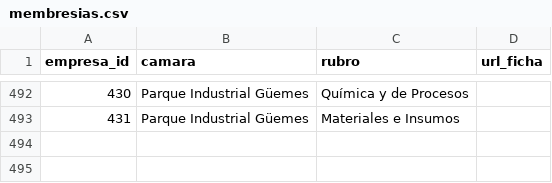
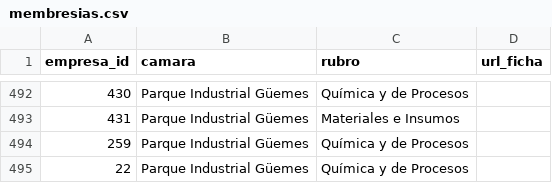
Before and after one commit to joaqu-coder/directorio-minero-salta, a CSV file: data/membresias.csv, drawn as a sheet; only a part is shown, gaps mark what is left out.

```diff
--- a/data/membresias.csv
+++ b/data/membresias.csv
@@ -493 +493,3 @@ empresa_id,camara,rubro,url_ficha
 431,Parque Industrial Güemes,Materiales e Insumos,
+259,Parque Industrial Güemes,Química y de Procesos,
+22,Parque Industrial Güemes,Química y de Procesos,
```
Also changed, not shown: data/cambios.csv, data/empresas.csv, 1 other file.
